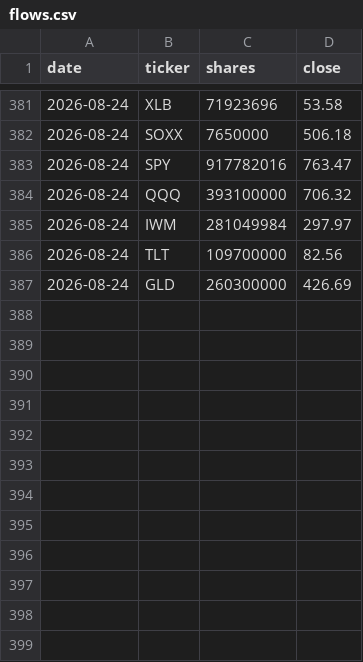
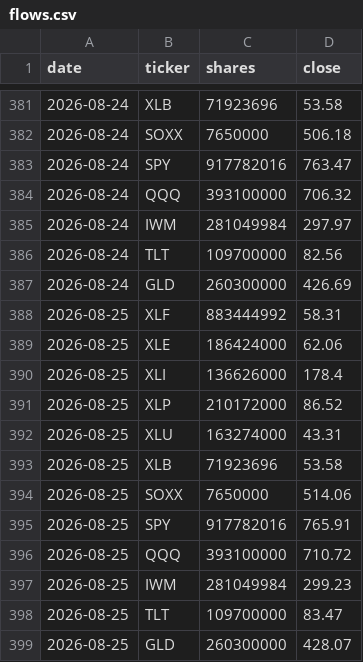
Before and after one commit to Krysson/CapitalMarketsMacro, a CSV file: history/flows.csv, drawn as a sheet; only a part is shown, gaps mark what is left out.

```diff
--- a/history/flows.csv
+++ b/history/flows.csv
@@ -387 +387,13 @@ date,ticker,shares,close
 2026-08-24,GLD,260300000,426.69
+2026-08-25,XLF,883444992,58.31
+2026-08-25,XLE,186424000,62.06
+2026-08-25,XLI,136626000,178.4
+2026-08-25,XLP,210172000,86.52
+2026-08-25,XLU,163274000,43.31
+2026-08-25,XLB,71923696,53.58
+2026-08-25,SOXX,7650000,514.06
+2026-08-25,SPY,917782016,765.91
+2026-08-25,QQQ,393100000,710.72
+2026-08-25,IWM,281049984,299.23
+2026-08-25,TLT,109700000,83.47
+2026-08-25,GLD,260300000,428.07
```
Also changed, not shown: history/breadth.csv, history/oi_footprints.csv, 2 other files.
